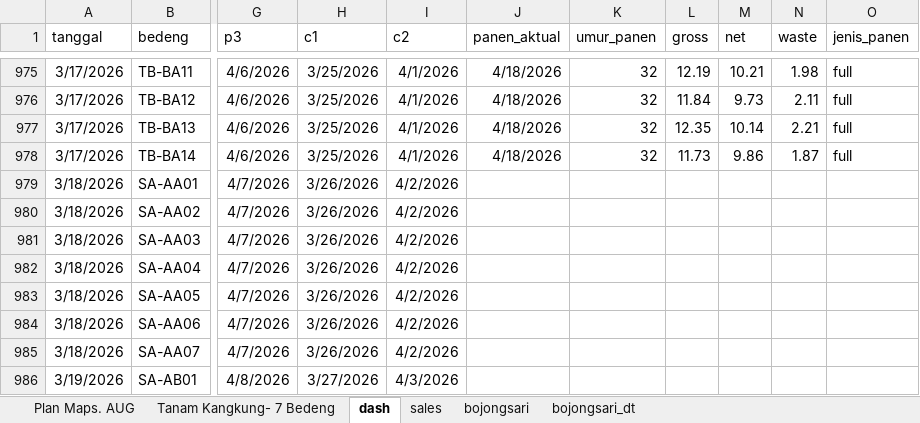
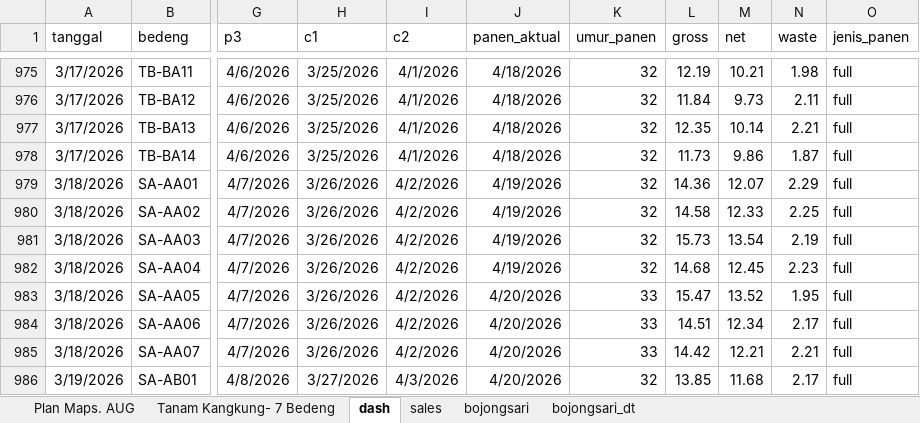
Before and after one commit to good2eddie/LF-dash, an Excel workbook: Plan_Kangkung_Daily.xlsx, sheet dash, drawn as a sheet; only a part is shown, gaps mark what is left out; values as stored, in another font and other column widths than the file's, no borders; conditional formats not drawn; the diff covers the shown part only; the diff names each change by its address in the sheet, - before the commit and + after, or states it on an @@ line.

```diff
--- a/Plan_Kangkung_Daily.xlsx (sheet dash)
+++ b/Plan_Kangkung_Daily.xlsx (sheet dash)
-J979:J982 (panen_aktual): (empty)
+J979:J982 (panen_aktual): 4/19/2026
-K979:K982 (umur_panen): (empty)
+K979:K982 (umur_panen): 32
-L979 (gross): (empty)
+L979 (gross): 14.36
-M979 (net): (empty)
+M979 (net): 12.07
-N979 (waste): (empty)
+N979 (waste): 2.29
-O979:O986 (jenis_panen): (empty)
+O979:O986 (jenis_panen): full
-L980 (gross): (empty)
+L980 (gross): 14.58
-M980 (net): (empty)
+M980 (net): 12.33
-N980 (waste): (empty)
+N980 (waste): 2.25
-L981 (gross): (empty)
+L981 (gross): 15.73
-M981 (net): (empty)
+M981 (net): 13.54
-N981 (waste): (empty)
+N981 (waste): 2.19
-L982 (gross): (empty)
+L982 (gross): 14.68
-M982 (net): (empty)
+M982 (net): 12.45
-N982 (waste): (empty)
+N982 (waste): 2.23
-J983:J986 (panen_aktual): (empty)
+J983:J986 (panen_aktual): 4/20/2026
-K983:K985 (umur_panen): (empty)
+K983:K985 (umur_panen): 33
-L983 (gross): (empty)
+L983 (gross): 15.47
-M983 (net): (empty)
+M983 (net): 13.52
-N983 (waste): (empty)
+N983 (waste): 1.95
-L984 (gross): (empty)
+L984 (gross): 14.51
-M984 (net): (empty)
+M984 (net): 12.34
-N984 (waste): (empty)
+N984 (waste): 2.17
-L985 (gross): (empty)
+L985 (gross): 14.42
-M985 (net): (empty)
+M985 (net): 12.21
-N985 (waste): (empty)
+N985 (waste): 2.21
-K986 (umur_panen): (empty)
+K986 (umur_panen): 32
-L986 (gross): (empty)
+L986 (gross): 13.85
-M986 (net): (empty)
+M986 (net): 11.68
-N986 (waste): (empty)
+N986 (waste): 2.17
```
Also changed, not shown: 10 added rows and 84 edited cells elsewhere in this sheet, sheet Plan Maps. AUG.
